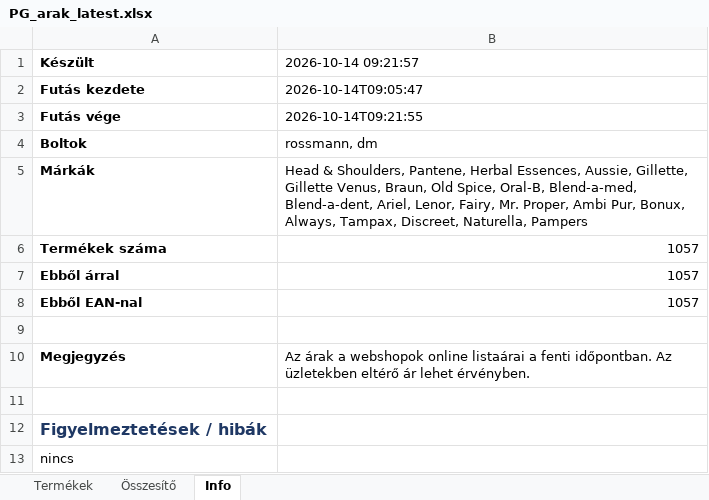
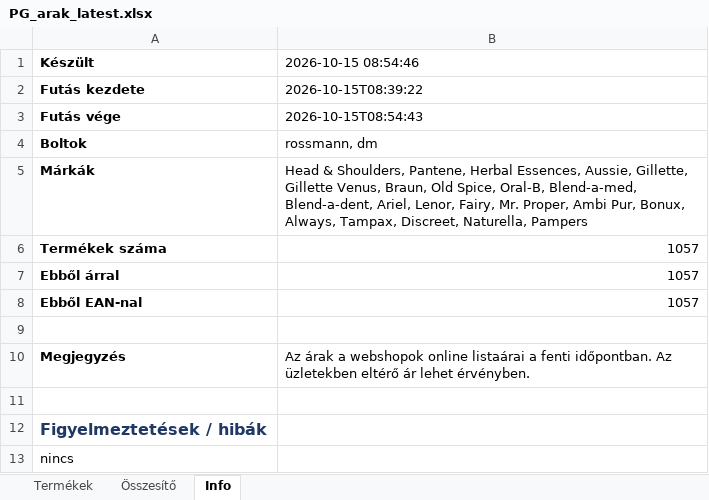
Before and after one commit to MatraBendi/Dm_Rsm_Scraper, an Excel workbook: docs/data/PG_arak_latest.xlsx, sheet Info, drawn as a sheet; values as stored, in another font and other column widths than the file's, no borders; the diff names each change by its address in the sheet, - before the commit and + after, or states it on an @@ line.

```diff
--- a/docs/data/PG_arak_latest.xlsx (sheet Info)
+++ b/docs/data/PG_arak_latest.xlsx (sheet Info)
-B1: 2026-10-14 09:21:57
+B1: 2026-10-15 08:54:46
-B2 (2026-10-15 08:54:46): 2026-10-14T09:05:47
+B2 (2026-10-15 08:54:46): 2026-10-15T08:39:22
-B3 (2026-10-15 08:54:46): 2026-10-14T09:21:55
+B3 (2026-10-15 08:54:46): 2026-10-15T08:54:43
```
Also changed, not shown: sheet Termékek, sheet Összesítő, 4 other files.
